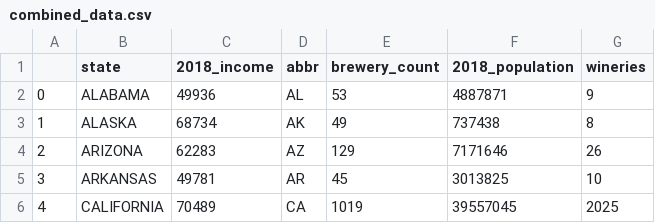
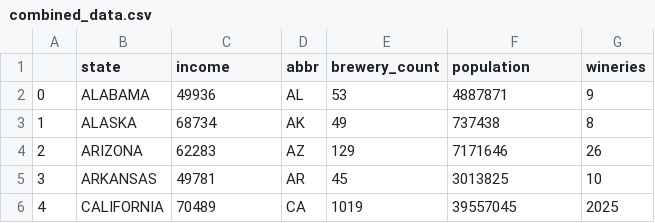
Before and after one commit to abelloma/project-2, a CSV file: data/combined_data.csv, drawn as a sheet; only a part is shown.

```diff
--- a/data/combined_data.csv
+++ b/data/combined_data.csv
@@ -1,2 +1,2 @@
-,state,2018_income,abbr,brewery_count,2018_population,wineries
+,state,income,abbr,brewery_count,population,wineries
 0,ALABAMA,49936,AL,53,4887871,9
```
Also changed, not shown: 6 other files.
